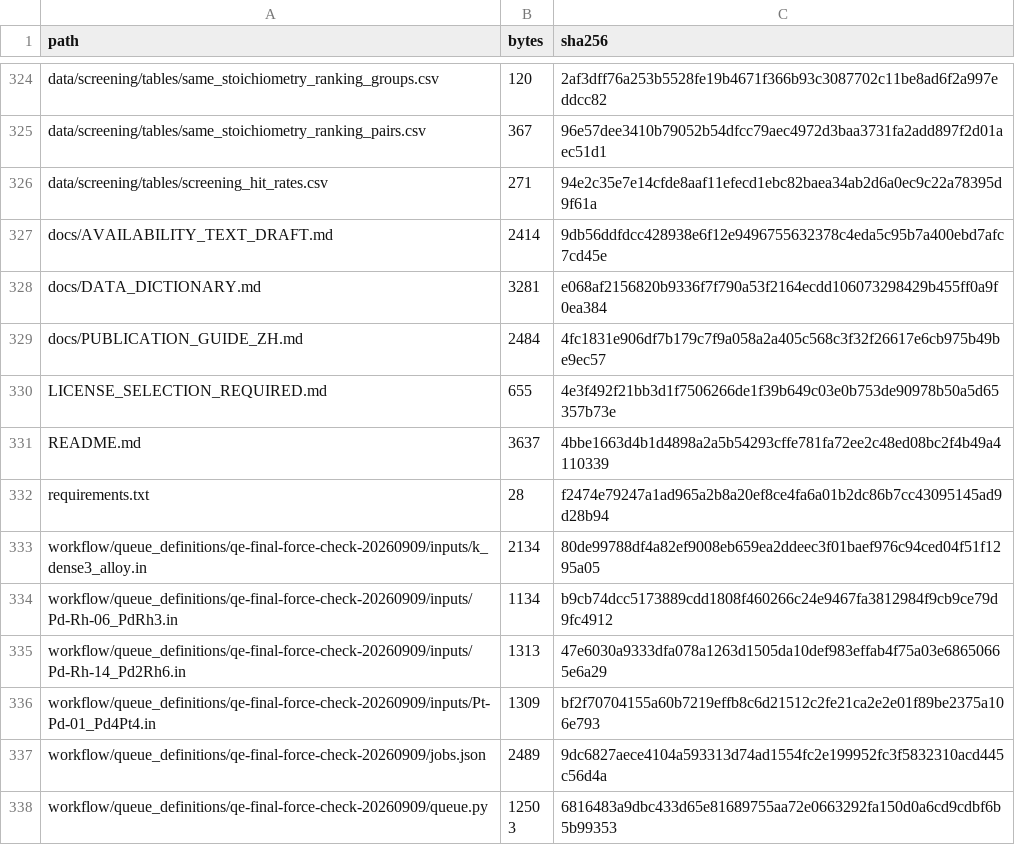
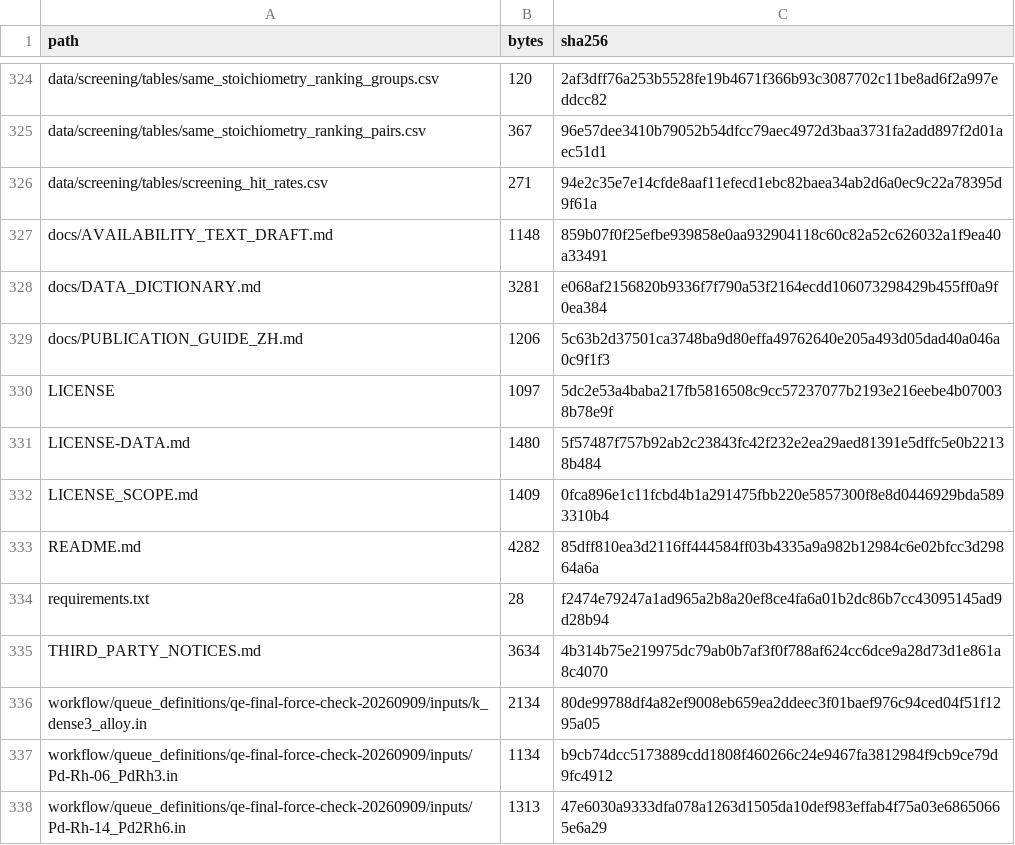
Before and after one commit to zhangjh97/pt-pd-rh-traceable-workflow, a CSV file: metadata/MANIFEST.csv, drawn as a sheet; only a part is shown, gaps mark what is left out; the shorter side is filled out with more unchanged rows.

Commit message:
Add licenses and third-party notices

```diff
--- a/metadata/MANIFEST.csv
+++ b/metadata/MANIFEST.csv
@@ -326,8 +326,11 @@
 "data/screening/tables/screening_hit_rates.csv","271","94e2c35e7e14cfde8aaf11efecd1ebc82baea34ab2d6a0ec9c22a78395d9f61a"
-"docs/AVAILABILITY_TEXT_DRAFT.md","2414","9db56ddfdcc428938e6f12e9496755632378c4eda5c95b7a400ebd7afc7cd45e"
+"docs/AVAILABILITY_TEXT_DRAFT.md","1148","859b07f0f25efbe939858e0aa932904118c60c82a52c626032a1f9ea40a33491"
 "docs/DATA_DICTIONARY.md","3281","e068af2156820b9336f7f790a53f2164ecdd106073298429b455ff0a9f0ea384"
-"docs/PUBLICATION_GUIDE_ZH.md","2484","4fc1831e906df7b179c7f9a058a2a405c568c3f32f26617e6cb975b49be9ec57"
-"LICENSE_SELECTION_REQUIRED.md","655","4e3f492f21bb3d1f7506266de1f39b649c03e0b753de90978b50a5d65357b73e"
-"README.md","3637","4bbe1663d4b1d4898a2a5b54293cffe781fa72ee2c48ed08bc2f4b49a4110339"
+"docs/PUBLICATION_GUIDE_ZH.md","1206","5c63b2d37501ca3748ba9d80effa49762640e205a493d05dad40a046a0c9f1f3"
+"LICENSE","1097","5dc2e53a4baba217fb5816508c9cc57237077b2193e216eebe4b070038b78e9f"
+"LICENSE-DATA.md","1480","5f57487f757b92ab2c23843fc42f232e2ea29aed81391e5dffc5e0b22138b484"
+"LICENSE_SCOPE.md","1409","0fca896e1c11fcbd4b1a291475fbb220e5857300f8e8d0446929bda5893310b4"
+"README.md","4282","85dff810ea3d2116ff444584ff03b4335a9a982b12984c6e02bfcc3d29864a6a"
 "requirements.txt","28","f2474e79247a1ad965a2b8a20ef8ce4fa6a01b2dc86b7cc43095145ad9d28b94"
+"THIRD_PARTY_NOTICES.md","3634","4b314b75e219975dc79ab0b7af3f0f788af624cc6dce9a28d73d1e861a8c4070"
 "workflow/queue_definitions/qe-final-force-check-20260909/inputs/k_dense3_alloy.in","2134","80de99788df4a82ef9008eb659ea2ddeec3f01baef976c94ced04f51f1295a05"
```
Also changed, not shown: 9 other files.
